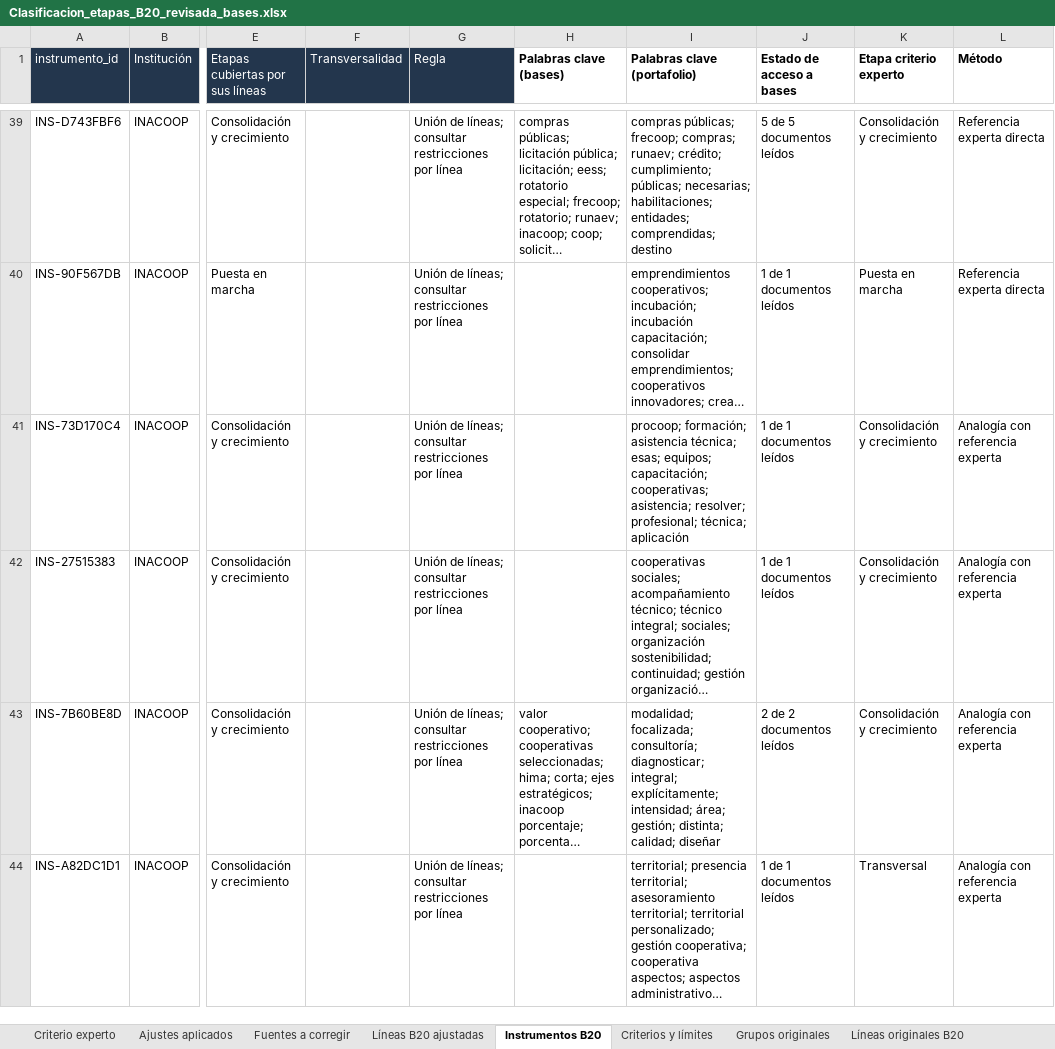
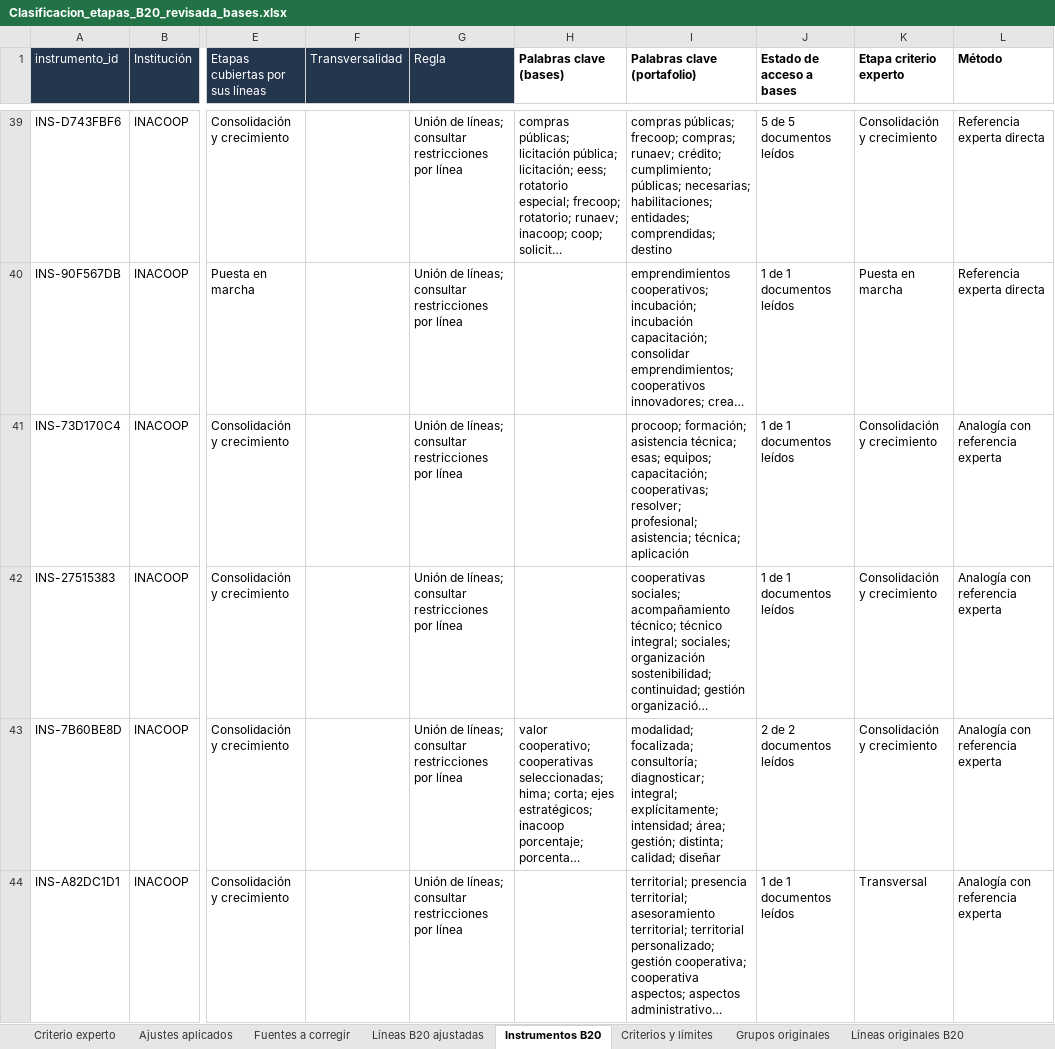
Before and after one commit to UNE-CTI/portafolio-instrumentos-une, an Excel workbook: Clasificacion_etapas_B20_revisada_bases.xlsx, sheet Instrumentos B20, drawn as a sheet; only a part is shown, gaps mark what is left out; long unchanged cells end in …; values as stored, in another font and other column widths than the file's, no borders; the diff covers the shown part only; the diff names each change by its address in the sheet, - before the commit and + after, or states it on an @@ line.

Commit message:
Actualizar portafolio con última versión de archivos UNE

```diff
--- a/Clasificacion_etapas_B20_revisada_bases.xlsx (sheet Instrumentos B20)
+++ b/Clasificacion_etapas_B20_revisada_bases.xlsx (sheet Instrumentos B20)
-I41 (Palabras clave (portafolio)): …capacitación; cooperativas; asistencia; resolver; profesional; técnica; aplicación
+I41 (Palabras clave (portafolio)): …capacitación; cooperativas; resolver; profesional; asistencia; técnica; aplicación
```
Also changed, not shown: 1 removed row, 5 moved rows and 22 edited cells elsewhere in this sheet, sheet Palabras clave, sheet Revisión con bases, sheet Líneas originales B20, sheet Líneas B20 ajustadas, sheet Fuentes consultadas, sheet Criterio experto, 3 other files.
